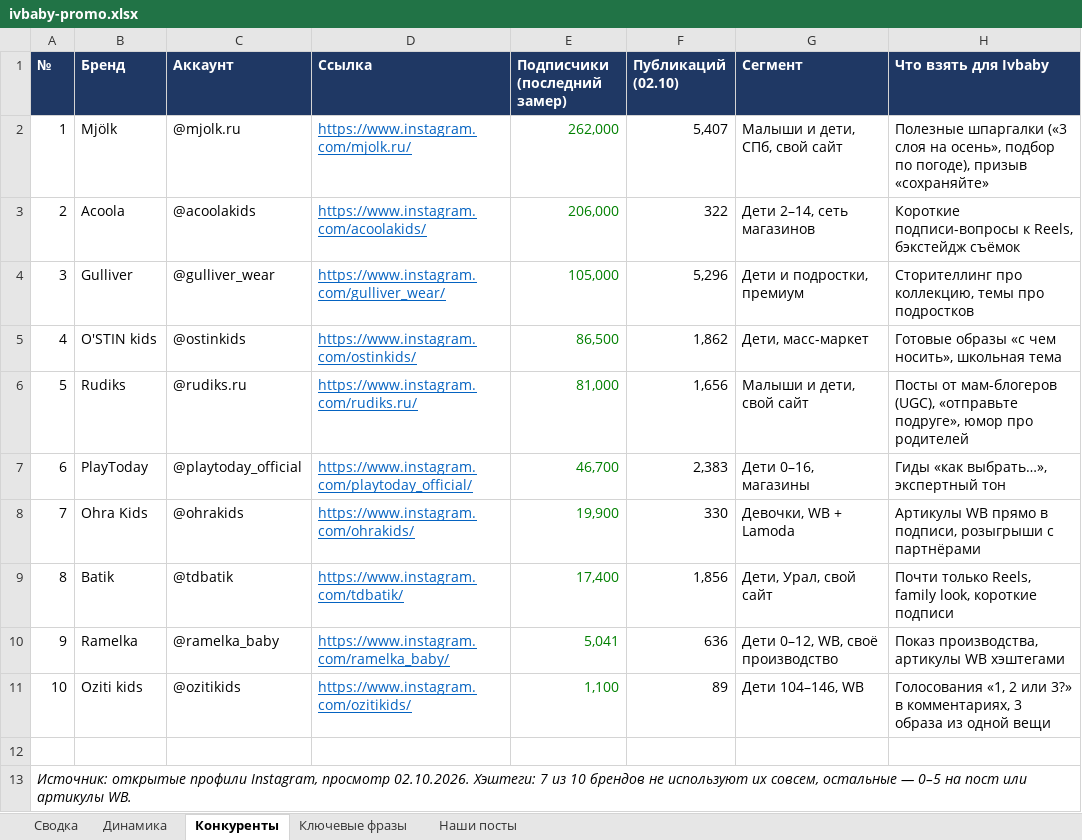
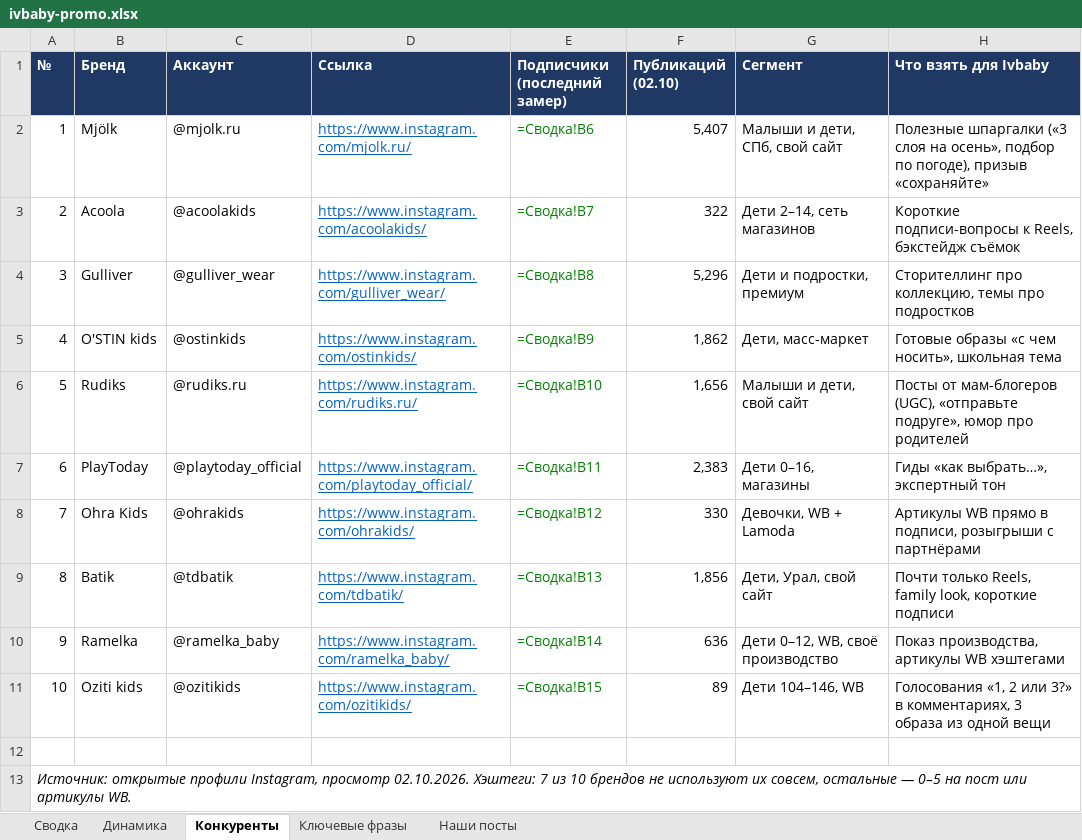
Before and after one commit to AnatolyM37/ivbaby-media, an Excel workbook: bot/ivbaby-promo.xlsx, sheet Конкуренты, drawn as a sheet; values as stored, in another font and other column widths than the file's, no borders; formulas without a stored value are shown as written; the diff names each change by its address in the sheet, - before the commit and + after, or states it on an @@ line.

```diff
--- a/bot/ivbaby-promo.xlsx (sheet Конкуренты)
+++ b/bot/ivbaby-promo.xlsx (sheet Конкуренты)
-E2 (Подписчики (последний замер)): 262,000
+E2 (Подписчики (последний замер)): =Сводка!B6
-E3 (Подписчики (последний замер)): 206,000
+E3 (Подписчики (последний замер)): =Сводка!B7
-E4 (Подписчики (последний замер)): 105,000
+E4 (Подписчики (последний замер)): =Сводка!B8
-E5 (Подписчики (последний замер)): 86,500
+E5 (Подписчики (последний замер)): =Сводка!B9
-E6 (Подписчики (последний замер)): 81,000
+E6 (Подписчики (последний замер)): =Сводка!B10
-E7 (Подписчики (последний замер)): 46,700
+E7 (Подписчики (последний замер)): =Сводка!B11
-E8 (Подписчики (последний замер)): 19,900
+E8 (Подписчики (последний замер)): =Сводка!B12
-E9 (Подписчики (последний замер)): 17,400
+E9 (Подписчики (последний замер)): =Сводка!B13
-E10 (Подписчики (последний замер)): 5,041
+E10 (Подписчики (последний замер)): =Сводка!B14
-E11 (Подписчики (последний замер)): 1,100
+E11 (Подписчики (последний замер)): =Сводка!B15
```
Also changed, not shown: sheet Сводка, sheet Наши посты, sheet Динамика, charts or pictures, 1 other file.
